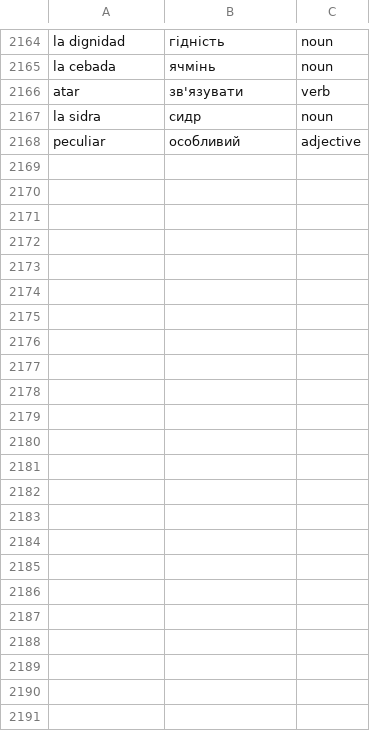
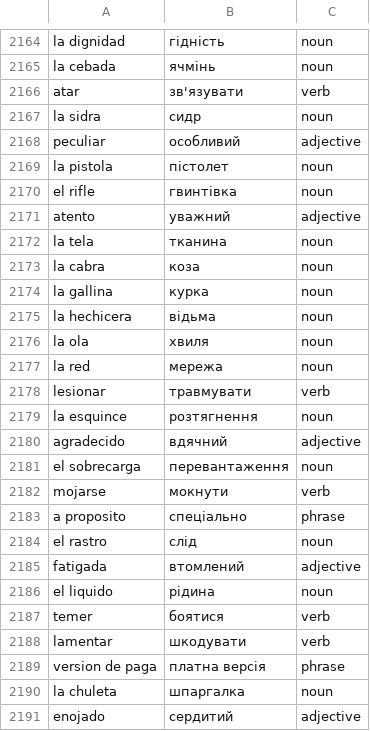
Before and after one commit to Alexander778/spanish-quiz-react, a CSV file: src/data/words.csv, drawn as a sheet; only a part is shown, gaps mark what is left out; the diff names each change by its address in the sheet, - before the commit and + after, or states it on an @@ line.

Commit message:
Update words

```diff
--- a/src/data/words.csv
+++ b/src/data/words.csv
+row 2169: la pistola | пістолет | noun
+row 2170: el rifle | гвинтівка | noun
+row 2171: atento | уважний | adjective
+row 2172: la tela | тканина | noun
+row 2173: la cabra | коза | noun
+row 2174: la gallina | курка | noun
+row 2175: la hechicera | відьма | noun
+row 2176: la ola | хвиля | noun
+row 2177: la red | мережа | noun
+row 2178: lesionar | травмувати | verb
+row 2179: la esquince | розтягнення | noun
+row 2180: agradecido | вдячний | adjective
+row 2181: el sobrecarga | перевантаження | noun
+row 2182: mojarse | мокнути | verb
+row 2183: a proposito | спеціально | phrase
+row 2184: el rastro | слід | noun
+row 2185: fatigada | втомлений | adjective
+row 2186: el liquido | рідина | noun
+row 2187: temer | боятися | verb
+row 2188: lamentar | шкодувати | verb
+row 2189: version de paga | платна версія | phrase
+row 2190: la chuleta | шпаргалка | noun
+row 2191: enojado | сердитий | adjective
```
Also changed, not shown: 1 other file.
